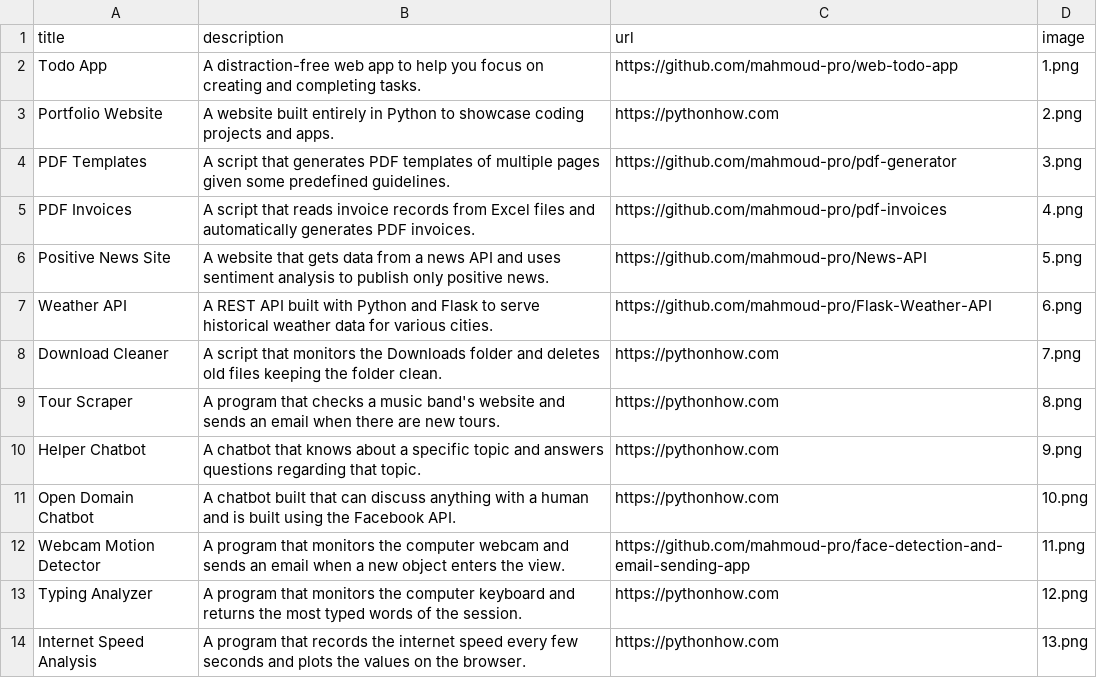
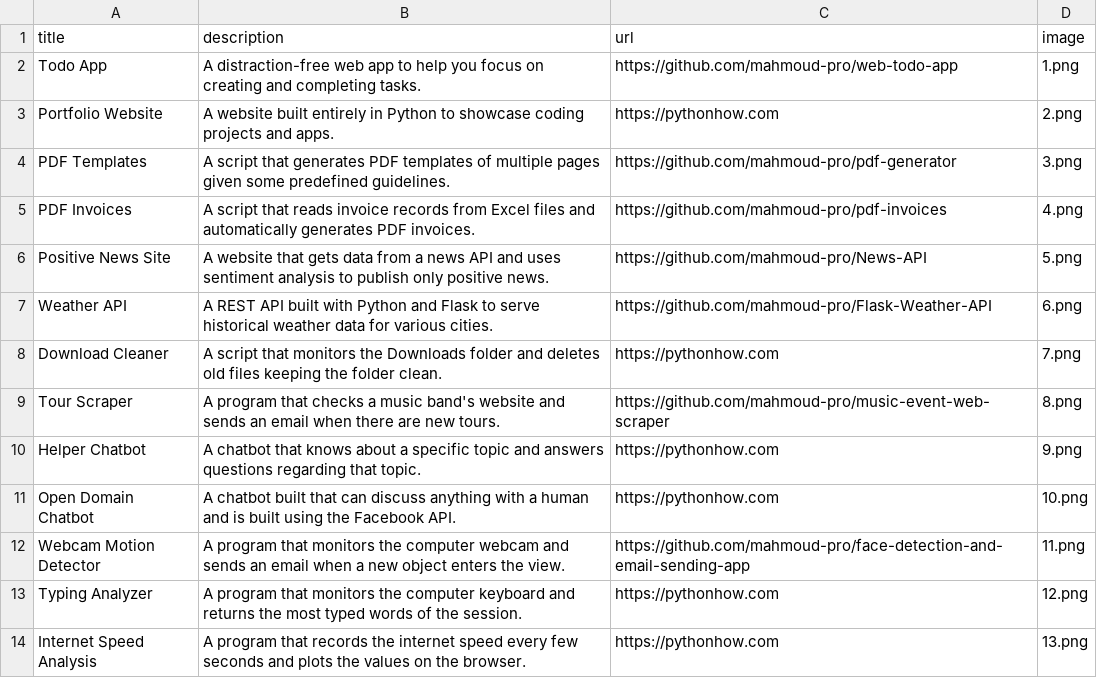
Before and after one commit to mahmoud-pro/Python-Developer-Portfolio, a CSV file: assets/data.csv, drawn as a sheet; only a part is shown.

Commit message:
add tour scraper app

```diff
--- a/assets/data.csv
+++ b/assets/data.csv
@@ -8,3 +8,3 @@ Weather API;A REST API built with Python and Flask to serve historical weather d
 Download Cleaner;A script that monitors the Downloads folder and deletes old files keeping the folder clean.;https://pythonhow.com;7.png
-Tour Scraper;A program that checks a music band's website and sends an email when there are new tours.;https://pythonhow.com;8.png
+Tour Scraper;A program that checks a music band's website and sends an email when there are new tours.;https://github.com/mahmoud-pro/music-event-web-scraper;8.png
 Helper Chatbot;A chatbot that knows about a specific topic and answers questions regarding that topic.;https://pythonhow.com;9.png
```
